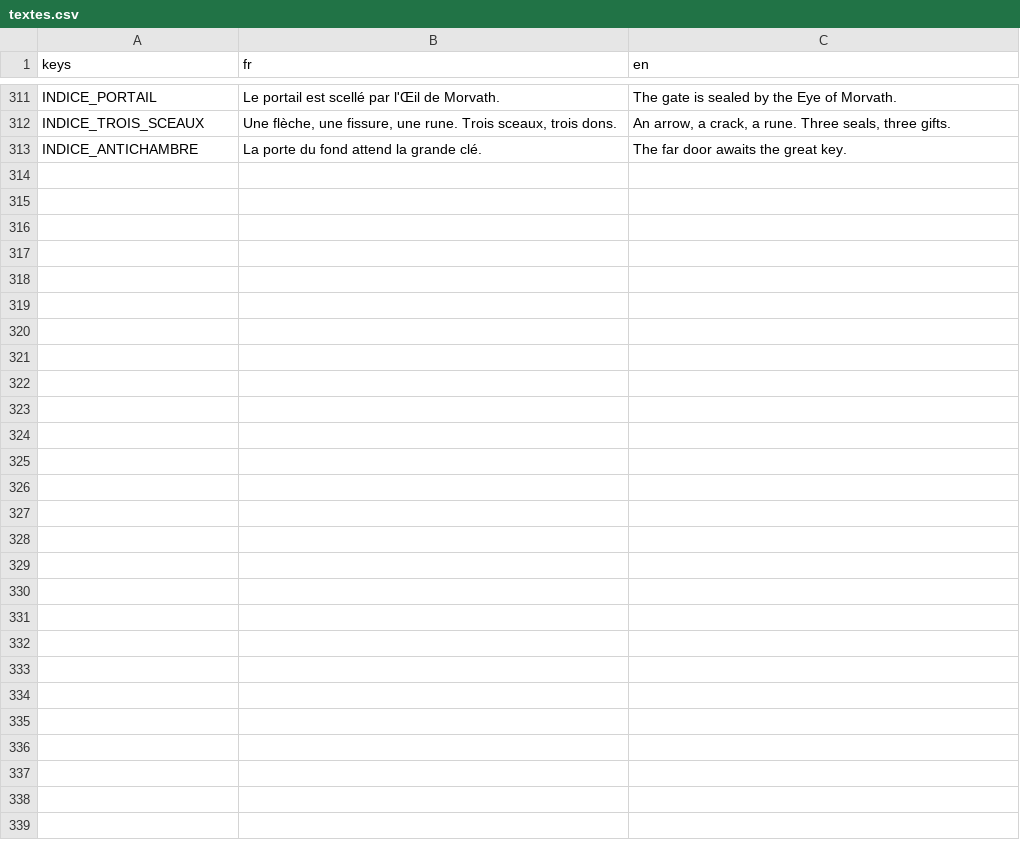
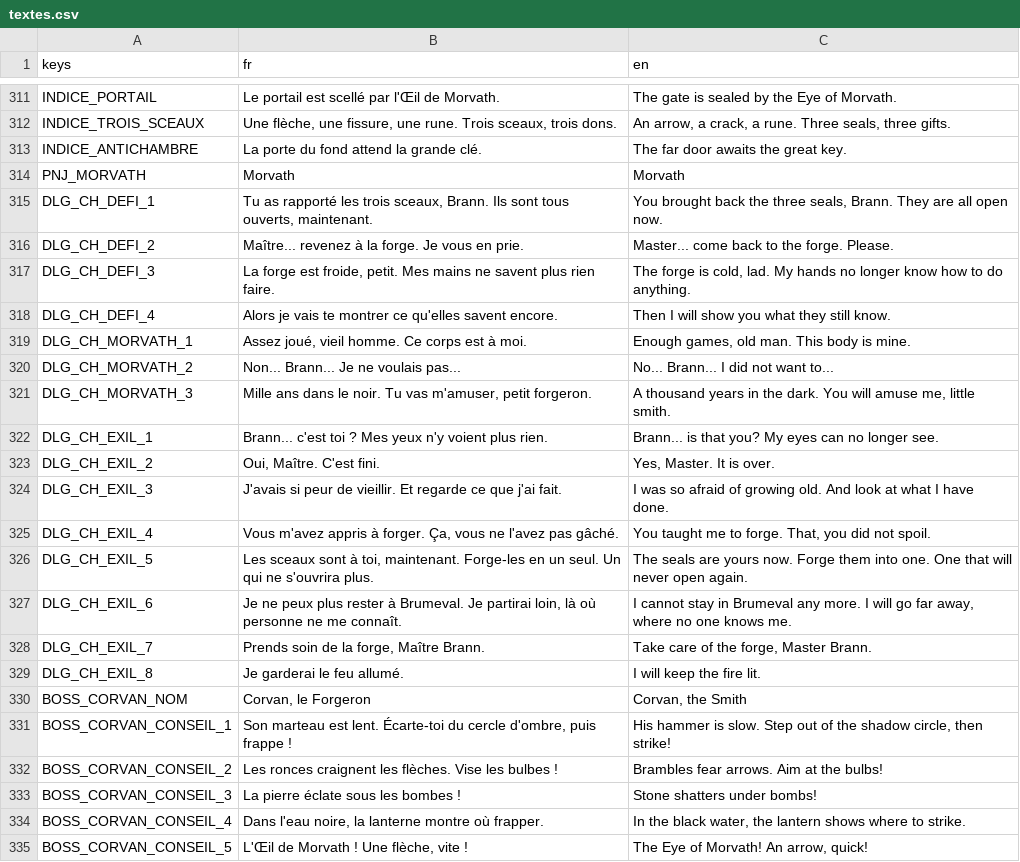
Before and after one commit to Agafty/les-trois-sceaux, a CSV file: localization/textes.csv, drawn as a sheet; only a part is shown, gaps mark what is left out; the diff names each change by its address in the sheet, - before the commit and + after, or states it on an @@ line.

```diff
--- a/localization/textes.csv
+++ b/localization/textes.csv
+row 314: PNJ_MORVATH | Morvath | Morvath
+row 315: DLG_CH_DEFI_1 | Tu as rapporté les trois sceaux, Brann. Ils sont tous ouverts, maintenant. | You brought back the three seals, Brann. They are all open now.
+row 316: DLG_CH_DEFI_2 | Maître... revenez à la forge. Je vous en prie. | Master... come back to the forge. Please.
+row 317: DLG_CH_DEFI_3 | La forge est froide, petit. Mes mains ne savent plus rien faire. | The forge is cold, lad. My hands no longer know how to do anything.
+row 318: DLG_CH_DEFI_4 | Alors je vais te montrer ce qu'elles savent encore. | Then I will show you what they still know.
+row 319: DLG_CH_MORVATH_1 | Assez joué, vieil homme. Ce corps est à moi. | Enough games, old man. This body is mine.
+row 320: DLG_CH_MORVATH_2 | Non... Brann... Je ne voulais pas... | No... Brann... I did not want to...
+row 321: DLG_CH_MORVATH_3 | Mille ans dans le noir. Tu vas m'amuser, petit forgeron. | A thousand years in the dark. You will amuse me, little smith.
+row 322: DLG_CH_EXIL_1 | Brann... c'est toi ? Mes yeux n'y voient plus rien. | Brann... is that you? My eyes can no longer see.
+row 323: DLG_CH_EXIL_2 | Oui, Maître. C'est fini. | Yes, Master. It is over.
+row 324: DLG_CH_EXIL_3 | J'avais si peur de vieillir. Et regarde ce que j'ai fait. | I was so afraid of growing old. And look at what I have done.
+row 325: DLG_CH_EXIL_4 | Vous m'avez appris à forger. Ça, vous ne l'avez pas gâché. | You taught me to forge. That, you did not spoil.
+row 326: DLG_CH_EXIL_5 | Les sceaux sont à toi, maintenant. Forge-les en un seul. Un qui ne s'ouvrira plus. | The seals are yours now. Forge them into one. One that will never open again.
+row 327: DLG_CH_EXIL_6 | Je ne peux plus rester à Brumeval. Je partirai loin, là où personne ne me connaît. | I cannot stay in Brumeval any more. I will go far away, where no one knows me.
+row 328: DLG_CH_EXIL_7 | Prends soin de la forge, Maître Brann. | Take care of the forge, Master Brann.
+row 329: DLG_CH_EXIL_8 | Je garderai le feu allumé. | I will keep the fire lit.
+row 330: BOSS_CORVAN_NOM | Corvan, le Forgeron | Corvan, the Smith
+row 331: BOSS_CORVAN_CONSEIL_1 | Son marteau est lent. Écarte-toi du cercle d'ombre, puis frappe ! | His hammer is slow. Step out of the shadow circle, then strike!
+row 332: BOSS_CORVAN_CONSEIL_2 | Les ronces craignent les flèches. Vise les bulbes ! | Brambles fear arrows. Aim at the bulbs!
+row 333: BOSS_CORVAN_CONSEIL_3 | La pierre éclate sous les bombes ! | Stone shatters under bombs!
+row 334: BOSS_CORVAN_CONSEIL_4 | Dans l'eau noire, la lanterne montre où frapper. | In the black water, the lantern shows where to strike.
+row 335: BOSS_CORVAN_CONSEIL_5 | L'Œil de Morvath ! Une flèche, vite ! | The Eye of Morvath! An arrow, quick!
```
Also changed, not shown: 44 other files.
